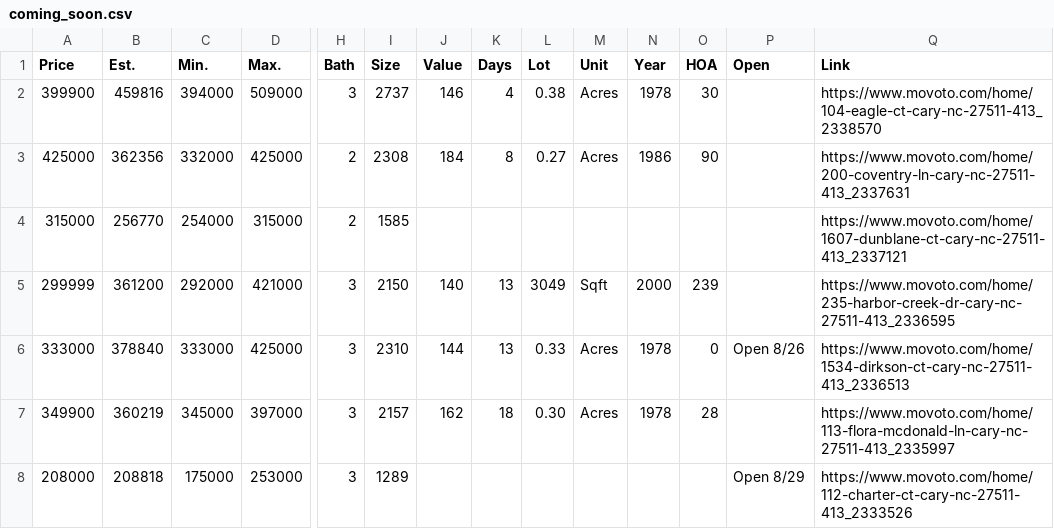
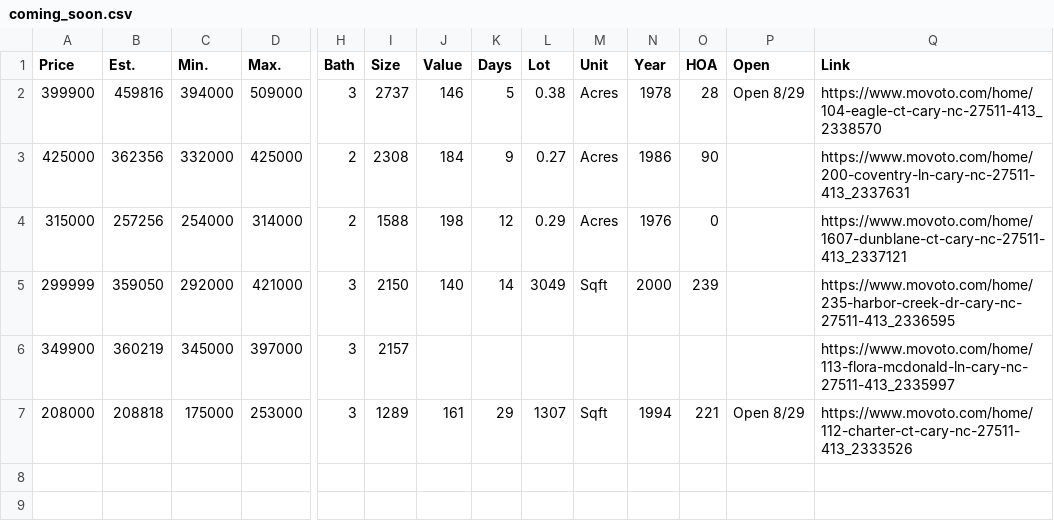
Before and after one commit to xgirma/moveto, a CSV file: data/27511/coming_soon.csv, drawn as a sheet; only a part is shown, gaps mark what is left out; removed rows and columns are numbered as before the commit, all else as after; rows hold the shown columns only; the diff names each change by its address in the sheet, - before the commit and + after, or states it on an @@ line.

```diff
--- a/data/27511/coming_soon.csv
+++ b/data/27511/coming_soon.csv
-K2 (Days): 4
+K2 (Days): 5
-O2 (HOA): 30
+O2 (HOA): 28
-P2 (Open): (empty)
+P2 (Open): Open 8/29
-K3 (Days): 8
+K3 (Days): 9
-B4 (Est.): 256770
+B4 (Est.): 257256
-D4 (Max.): 315000
+D4 (Max.): 314000
-I4 (Size): 1585
+I4 (Size): 1588
-J4 (Value): (empty)
+J4 (Value): 198
-K4 (Days): (empty)
+K4 (Days): 12
-L4 (Lot): (empty)
+L4 (Lot): 0.29
-M4 (Unit): (empty)
+M4 (Unit): Acres
-N4 (Year): (empty)
+N4 (Year): 1976
-O4 (HOA): (empty)
+O4 (HOA): 0
-B5 (Est.): 361200
+B5 (Est.): 359050
-K5 (Days): 13
+K5 (Days): 14
-row 6: 333000 | 378840 | 333000 | 425000 | 3 | 2310 | 144 | 13 | 0.33 | Acres | 1978 | 0 | Open 8/26 | https://www.movoto.com/home/1534-dirkson-ct-cary-nc-27511-413_2336513
-J6 (Value): 162
+J6 (Value): (empty)
-K6 (Days): 18
+K6 (Days): (empty)
-L6 (Lot): 0.30
+L6 (Lot): (empty)
-M6 (Unit): Acres
+M6 (Unit): (empty)
-N6 (Year): 1978
+N6 (Year): (empty)
-O6 (HOA): 28
+O6 (HOA): (empty)
-J7 (Value): (empty)
+J7 (Value): 161
-K7 (Days): (empty)
+K7 (Days): 29
-L7 (Lot): (empty)
+L7 (Lot): 1307
-M7 (Unit): (empty)
+M7 (Unit): Sqft
-N7 (Year): (empty)
+N7 (Year): 1994
-O7 (HOA): (empty)
+O7 (HOA): 221
```
Also changed, not shown: data/27511/by_days.csv, data/27511/by_price.csv, 13 other files.
